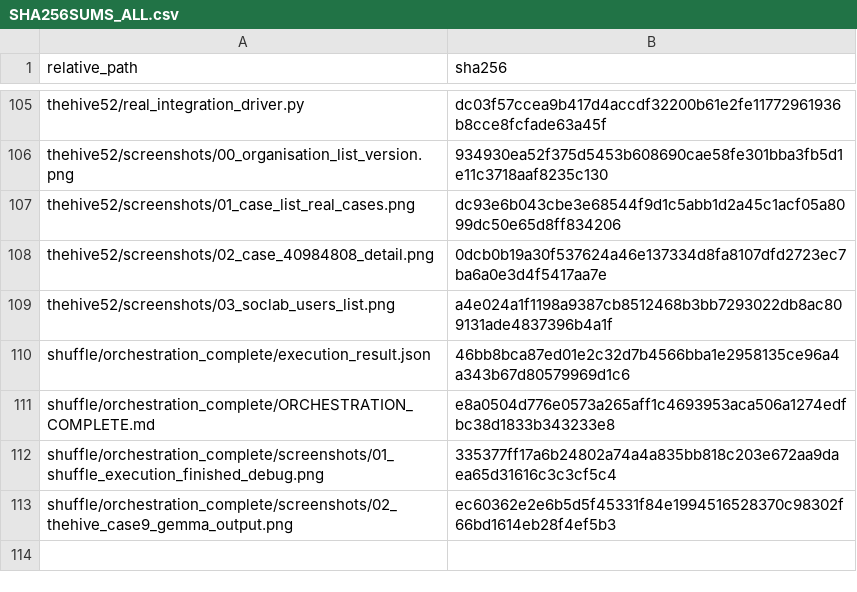
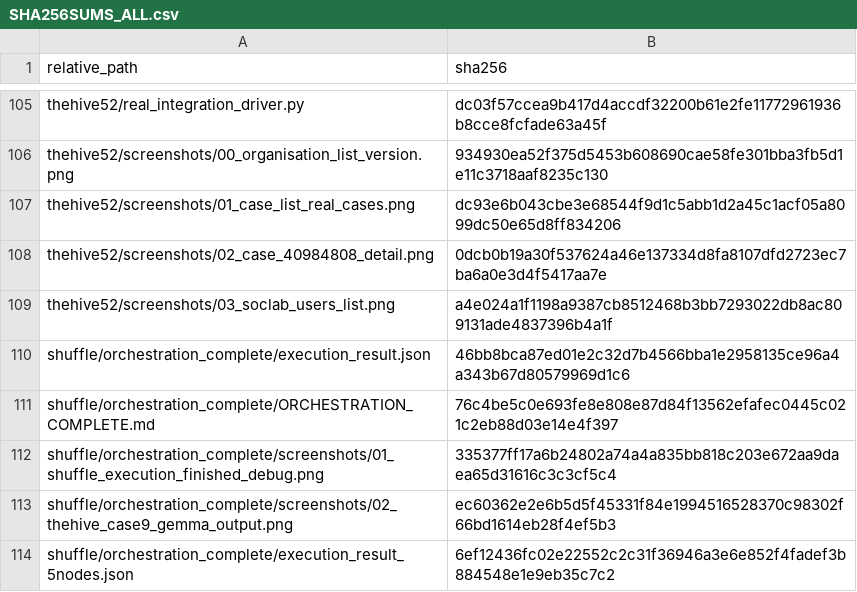
Before and after one commit to omarbabba779xx/PFA-SOC-IA, a CSV file: docs/evidence/final/PFA-FINAL-20260718-214637/SHA256SUMS_ALL.csv, drawn as a sheet; only a part is shown, gaps mark what is left out.

```diff
--- a/docs/evidence/final/PFA-FINAL-20260718-214637/SHA256SUMS_ALL.csv
+++ b/docs/evidence/final/PFA-FINAL-20260718-214637/SHA256SUMS_ALL.csv
@@ -110,4 +110,5 @@ thehive52/screenshots/03_soclab_users_list.png,a4e024a1f1198a9387cb8512468b3bb72
 shuffle/orchestration_complete/execution_result.json,46bb8bca87ed01e2c32d7b4566bba1e2958135ce96a4a343b67d80579969d1c6
-shuffle/orchestration_complete/ORCHESTRATION_COMPLETE.md,e8a0504d776e0573a265aff1c4693953aca506a1274edfbc38d1833b343233e8
+shuffle/orchestration_complete/ORCHESTRATION_COMPLETE.md,76c4be5c0e693fe8e808e87d84f13562efafec0445c021c2eb88d03e14e4f397
 shuffle/orchestration_complete/screenshots/01_shuffle_execution_finished_debug.png,335377ff17a6b24802a74a4a835bb818c203e672aa9daea65d31616c3c3cf5c4
 shuffle/orchestration_complete/screenshots/02_thehive_case9_gemma_output.png,ec60362e2e6b5d5f45331f84e1994516528370c98302f66bd1614eb28f4ef5b3
+shuffle/orchestration_complete/execution_result_5nodes.json,6ef12436fc02e22552c2c31f36946a3e6e852f4fadef3b884548e1e9eb35c7c2
```
Also changed, not shown: 2 other files.
